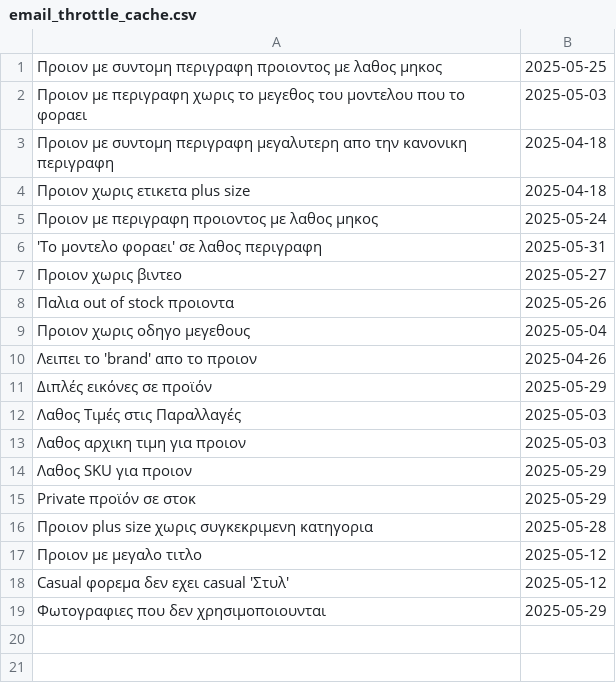
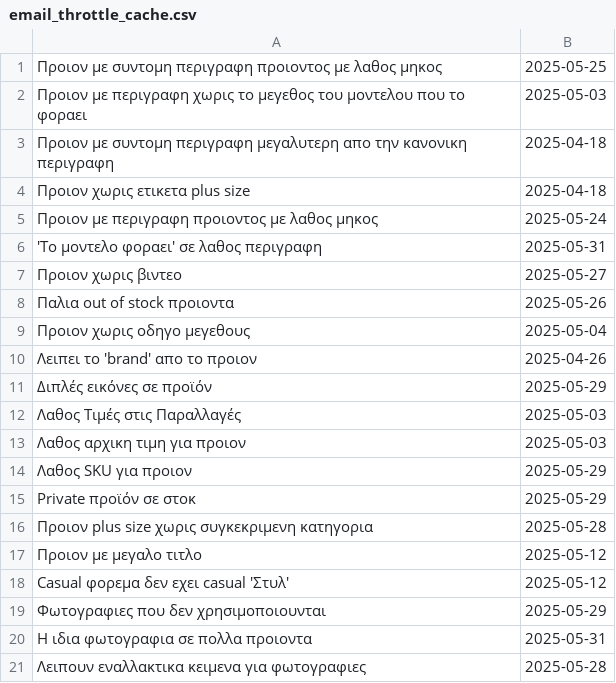
Before and after one commit to athkalia/foryoufashion, a CSV file: email_throttle_cache.csv, drawn as a sheet; the diff names each change by its address in the sheet, - before the commit and + after, or states it on an @@ line.

```diff
--- a/email_throttle_cache.csv
+++ b/email_throttle_cache.csv
+row 20: Η ιδια φωτογραφια σε πολλα προιοντα | 2025-05-31
+row 21: Λειπουν εναλλακτικα κειμενα για φωτογραφιες | 2025-05-28
```
Also changed, not shown: 1 other file.
